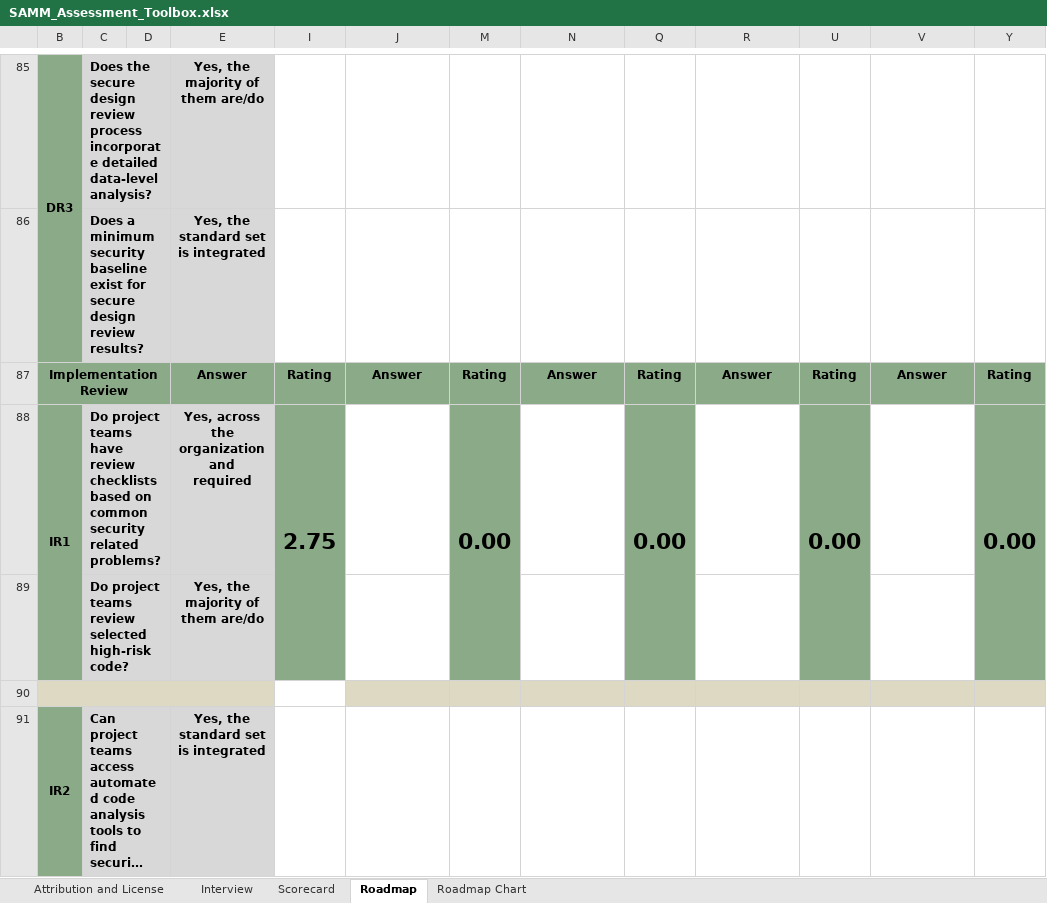
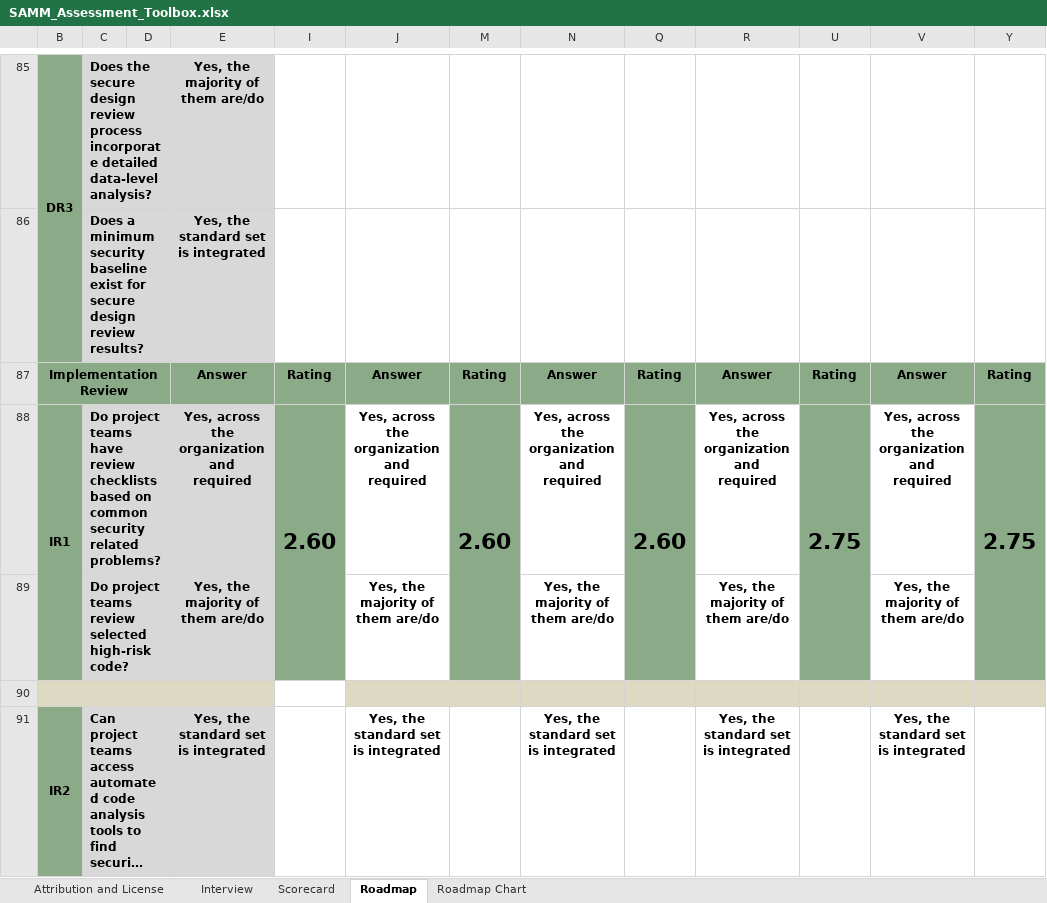
Before and after one commit to uminho-miei-engseg-18-19/Grupo2, an Excel workbook: TP6/SAMM_Assessment_Toolbox.xlsx, sheet Roadmap, drawn as a sheet; only a part is shown, gaps mark what is left out; long unchanged cells end in …; values as stored, in another font and other column widths than the file's, no borders; charts and pictures and conditional formats not drawn; removed rows and columns are numbered as before the commit, all else as after; the diff covers the shown part only; the diff names each change by its address in the sheet, - before the commit and + after, or states it on an @@ line.

```diff
--- a/TP6/SAMM_Assessment_Toolbox.xlsx (sheet Roadmap)
+++ b/TP6/SAMM_Assessment_Toolbox.xlsx (sheet Roadmap)
-row 88: IR1 | Do project teams have review checklists based on common security related problems? |  | Yes, across the organization and required | 2.75 |  | 0.00 |  | 0.00 |  | 0.00 |  | 0.00
-row 89:  | Do project teams review selected high-risk code? |  | Yes, the majority of them are/do
+row 88: IR1 | Do project teams have review checklists based on common security related problems? |  | Yes, across the organization and required | 2.60 | Yes, across the organization and required | 2.60 | Yes, across the organization and required | 2.60 | Yes, across the organization and required | 2.75 | Yes, across the organization and required | 2.75
+row 89:  | Do project teams review selected high-risk code? |  | Yes, the majority of them are/do |  | Yes, the majority of them are/do |  | Yes, the majority of them are/do |  | Yes, the majority of them are/do |  | Yes, the majority of them are/do
-J91: (empty)
+J91: Yes, the standard set is integrated
-N91: (empty)
+N91: Yes, the standard set is integrated
-R91: (empty)
+R91: Yes, the standard set is integrated
-V91: (empty)
+V91: Yes, the standard set is integrated
```
Also changed, not shown: 9 added rows, 9 removed rows and 56 edited cells elsewhere in this sheet, sheet Roadmap Chart, sheet Scorecard, sheet Interview, formulas that keep their value, hidden cells, charts or pictures, 4 other files.
